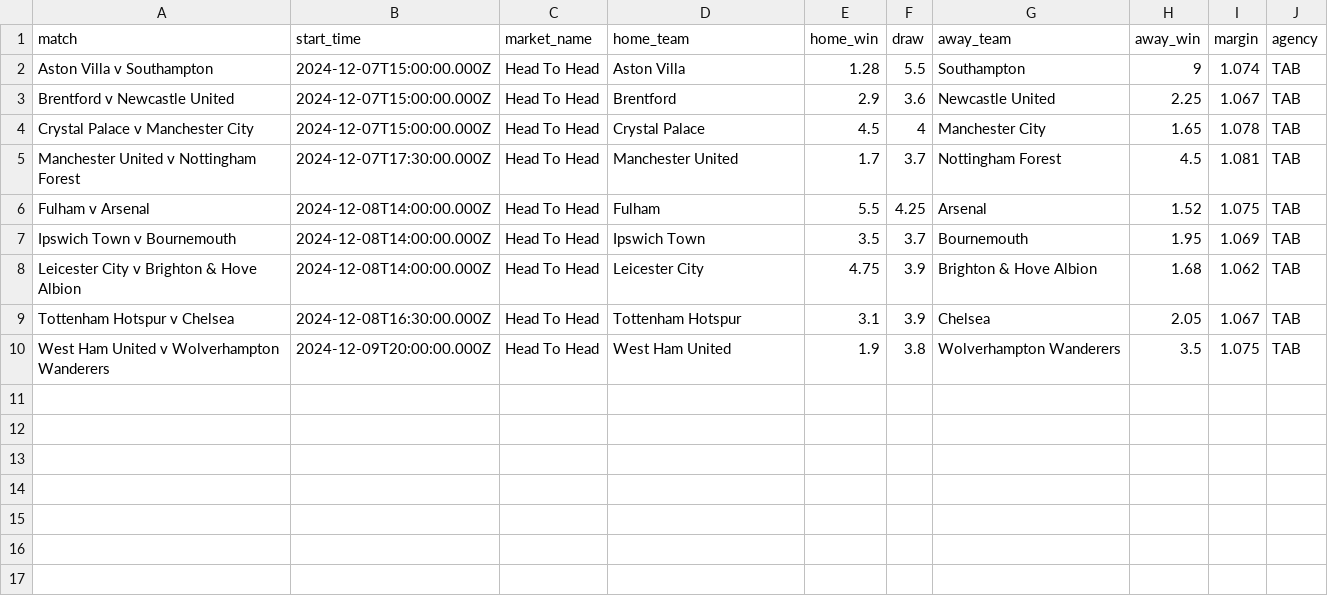
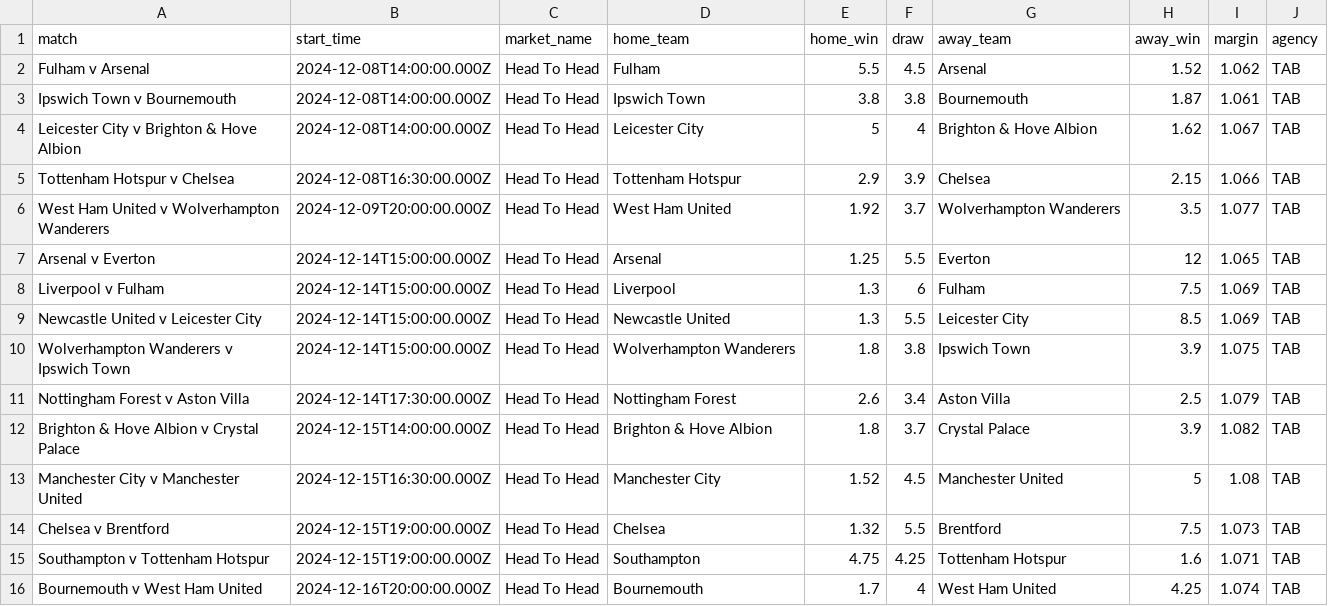
Before and after one commit to jamesbrown1417/Soccer, a CSV file: Data/scraped_odds/EPL/tab_h2h.csv, drawn as a sheet.

```diff
--- a/Data/scraped_odds/EPL/tab_h2h.csv
+++ b/Data/scraped_odds/EPL/tab_h2h.csv
@@ -1,10 +1,16 @@
 match,start_time,market_name,home_team,home_win,draw,away_team,away_win,margin,agency
-Aston Villa v Southampton,2024-12-07T15:00:00.000Z,Head To Head,Aston Villa,1.28,5.5,Southampton,9,1.074,TAB
-Brentford v Newcastle United,2024-12-07T15:00:00.000Z,Head To Head,Brentford,2.9,3.6,Newcastle United,2.25,1.067,TAB
-Crystal Palace v Manchester City,2024-12-07T15:00:00.000Z,Head To Head,Crystal Palace,4.5,4,Manchester City,1.65,1.078,TAB
-Manchester United v Nottingham Forest,2024-12-07T17:30:00.000Z,Head To Head,Manchester United,1.7,3.7,Nottingham Forest,4.5,1.081,TAB
-Fulham v Arsenal,2024-12-08T14:00:00.000Z,Head To Head,Fulham,5.5,4.25,Arsenal,1.52,1.075,TAB
-Ipswich Town v Bournemouth,2024-12-08T14:00:00.000Z,Head To Head,Ipswich Town,3.5,3.7,Bournemouth,1.95,1.069,TAB
-Leicester City v Brighton & Hove Albion,2024-12-08T14:00:00.000Z,Head To Head,Leicester City,4.75,3.9,Brighton & Hove Albion,1.68,1.062,TAB
-Tottenham Hotspur v Chelsea,2024-12-08T16:30:00.000Z,Head To Head,Tottenham Hotspur,3.1,3.9,Chelsea,2.05,1.067,TAB
-West Ham United v Wolverhampton Wanderers,2024-12-09T20:00:00.000Z,Head To Head,West Ham United,1.9,3.8,Wolverhampton Wanderers,3.5,1.075,TAB
+Fulham v Arsenal,2024-12-08T14:00:00.000Z,Head To Head,Fulham,5.5,4.5,Arsenal,1.52,1.062,TAB
+Ipswich Town v Bournemouth,2024-12-08T14:00:00.000Z,Head To Head,Ipswich Town,3.8,3.8,Bournemouth,1.87,1.061,TAB
+Leicester City v Brighton & Hove Albion,2024-12-08T14:00:00.000Z,Head To Head,Leicester City,5,4,Brighton & Hove Albion,1.62,1.067,TAB
+Tottenham Hotspur v Chelsea,2024-12-08T16:30:00.000Z,Head To Head,Tottenham Hotspur,2.9,3.9,Chelsea,2.15,1.066,TAB
+West Ham United v Wolverhampton Wanderers,2024-12-09T20:00:00.000Z,Head To Head,West Ham United,1.92,3.7,Wolverhampton Wanderers,3.5,1.077,TAB
+Arsenal v Everton,2024-12-14T15:00:00.000Z,Head To Head,Arsenal,1.25,5.5,Everton,12,1.065,TAB
+Liverpool v Fulham,2024-12-14T15:00:00.000Z,Head To Head,Liverpool,1.3,6,Fulham,7.5,1.069,TAB
+Newcastle United v Leicester City,2024-12-14T15:00:00.000Z,Head To Head,Newcastle United,1.3,5.5,Leicester City,8.5,1.069,TAB
+Wolverhampton Wanderers v Ipswich Town,2024-12-14T15:00:00.000Z,Head To Head,Wolverhampton Wanderers,1.8,3.8,Ipswich Town,3.9,1.075,TAB
+Nottingham Forest v Aston Villa,2024-12-14T17:30:00.000Z,Head To Head,Nottingham Forest,2.6,3.4,Aston Villa,2.5,1.079,TAB
+Brighton & Hove Albion v Crystal Palace,2024-12-15T14:00:00.000Z,Head To Head,Brighton & Hove Albion,1.8,3.7,Crystal Palace,3.9,1.082,TAB
+Manchester City v Manchester United,2024-12-15T16:30:00.000Z,Head To Head,Manchester City,1.52,4.5,Manchester United,5,1.08,TAB
+Chelsea v Brentford,2024-12-15T19:00:00.000Z,Head To Head,Chelsea,1.32,5.5,Brentford,7.5,1.073,TAB
+Southampton v Tottenham Hotspur,2024-12-15T19:00:00.000Z,Head To Head,Southampton,4.75,4.25,Tottenham Hotspur,1.6,1.071,TAB
+Bournemouth v West Ham United,2024-12-16T20:00:00.000Z,Head To Head,Bournemouth,1.7,4,West Ham United,4.25,1.074,TAB
```
Also changed, not shown: Data/scraped_odds/EPL/neds_total_goals.csv, Data/scraped_odds/EPL/sportsbet_h2h.csv, 50 other files.
